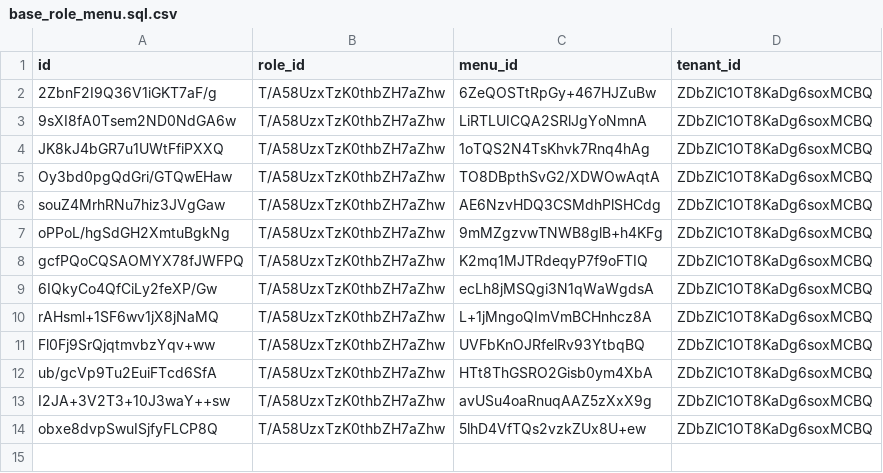
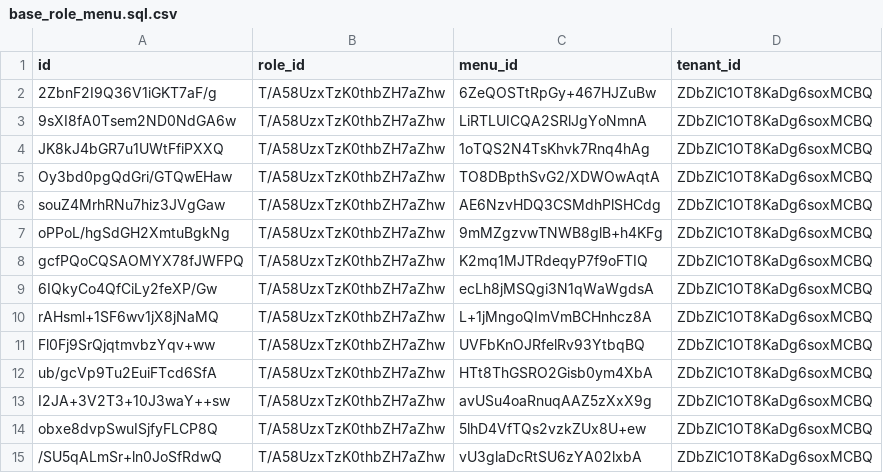
Before and after one commit to shakesoft/nest, a CSV file: codegen/src/tables/base_role_menu.sql.csv, drawn as a sheet.

```diff
--- a/codegen/src/tables/base_role_menu.sql.csv
+++ b/codegen/src/tables/base_role_menu.sql.csv
@@ -14 +14,2 @@ I2JA+3V2T3+10J3waY++sw,T/A58UzxTzK0thbZH7aZhw,avUSu4oaRnuqAAZ5zXxX9g,ZDbZlC1OT8K
 obxe8dvpSwuISjfyFLCP8Q,T/A58UzxTzK0thbZH7aZhw,5lhD4VfTQs2vzkZUx8U+ew,ZDbZlC1OT8KaDg6soxMCBQ
+/SU5qALmSr+ln0JoSfRdwQ,T/A58UzxTzK0thbZH7aZhw,vU3glaDcRtSU6zYA02lxbA,ZDbZlC1OT8KaDg6soxMCBQ
```
Also changed, not shown: codegen/src/tables/base_menu.sql.csv, codegen/src/tables/base_tenant_menu.sql.csv, 37 other files.
